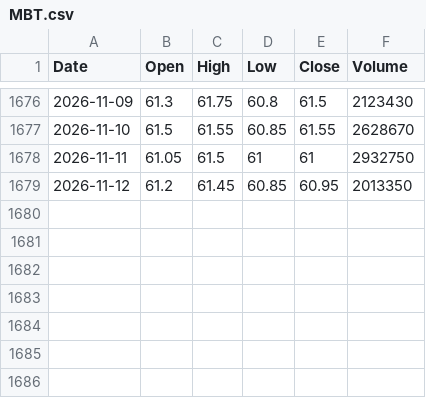
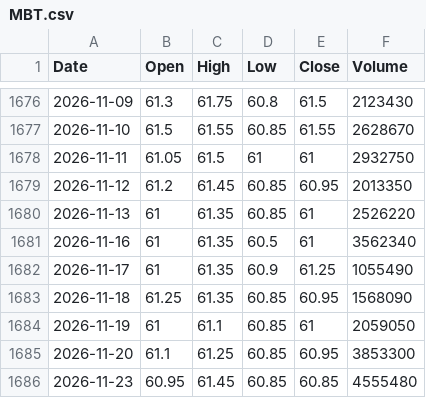
Before and after one commit to AlvinTubtub/Capstone2-A4103-DigitalDelvers-SY26-27, a CSV file: backend/data/raw/MBT.csv, drawn as a sheet; only a part is shown, gaps mark what is left out; the diff names each change by its address in the sheet, - before the commit and + after, or states it on an @@ line.

```diff
--- a/backend/data/raw/MBT.csv
+++ b/backend/data/raw/MBT.csv
+row 1680: 2026-11-13 | 61 | 61.35 | 60.85 | 61 | 2526220
+row 1681: 2026-11-16 | 61 | 61.35 | 60.5 | 61 | 3562340
+row 1682: 2026-11-17 | 61 | 61.35 | 60.9 | 61.25 | 1055490
+row 1683: 2026-11-18 | 61.25 | 61.35 | 60.85 | 60.95 | 1568090
+row 1684: 2026-11-19 | 61 | 61.1 | 60.85 | 61 | 2059050
+row 1685: 2026-11-20 | 61.1 | 61.25 | 60.85 | 60.95 | 3853300
+row 1686: 2026-11-23 | 60.95 | 61.45 | 60.85 | 60.85 | 4555480
```
Also changed, not shown: backend/data/raw/ALI.csv, backend/data/raw/APX.csv, 48 other files.
